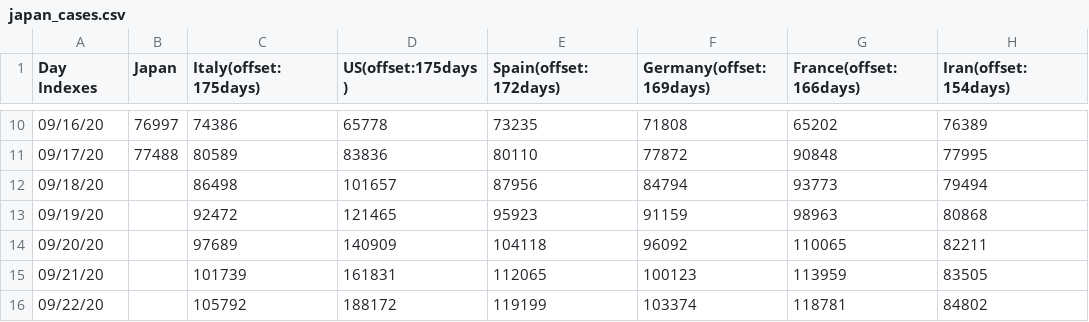
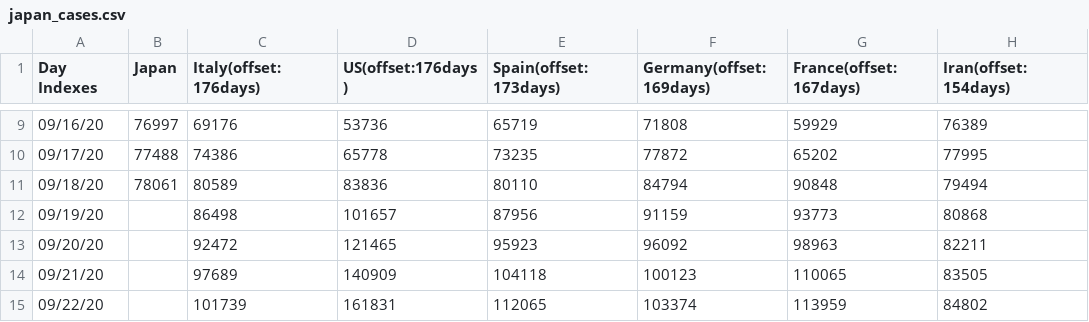
Before and after one commit to kmdsbng/COVID-19, a CSV file: converted_data/japan_cases.csv, drawn as a sheet; only a part is shown, gaps mark what is left out; the diff covers the shown part only.

```diff
--- a/converted_data/japan_cases.csv
+++ b/converted_data/japan_cases.csv
@@ -1 +1 @@
-Day Indexes,Japan,Italy(offset:175days),US(offset:175days),Spain(offset:172days),Germany(offset:169days),France(offset:166days),Iran(offset:154days)
+Day Indexes,Japan,Italy(offset:176days),US(offset:176days),Spain(offset:173days),Germany(offset:169days),France(offset:167days),Iran(offset:154days)
@@ -10,7 +9,7 @@ Day Indexes,Japan,Italy(offset:175days),US(offset:175days),Spain(offset:172days)
-09/16/20,76997,74386,65778,73235,71808,65202,76389
-09/17/20,77488,80589,83836,80110,77872,90848,77995
-09/18/20,,86498,101657,87956,84794,93773,79494
-09/19/20,,92472,121465,95923,91159,98963,80868
-09/20/20,,97689,140909,104118,96092,110065,82211
-09/21/20,,101739,161831,112065,100123,113959,83505
-09/22/20,,105792,188172,119199,103374,118781,84802
+09/16/20,76997,69176,53736,65719,71808,59929,76389
+09/17/20,77488,74386,65778,73235,77872,65202,77995
+09/18/20,78061,80589,83836,80110,84794,90848,79494
+09/19/20,,86498,101657,87956,91159,93773,80868
+09/20/20,,92472,121465,95923,96092,98963,82211
+09/21/20,,97689,140909,104118,100123,110065,83505
+09/22/20,,101739,161831,112065,103374,113959,84802
```
Also changed, not shown: 1 added row, 1 removed row and 92 edited cells elsewhere in this file.
